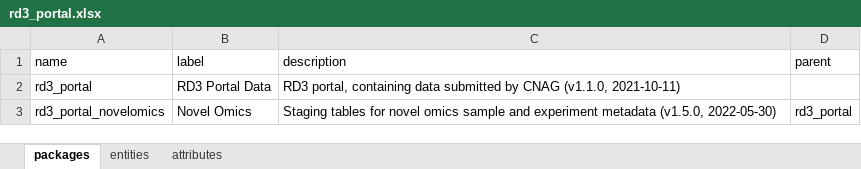
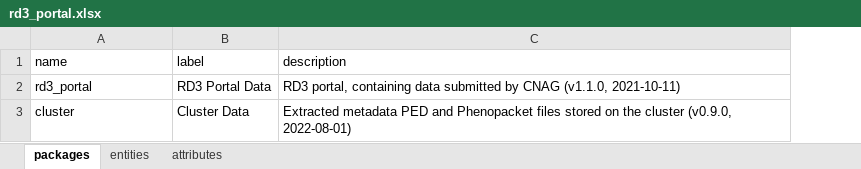
Before and after one commit to molgenis/projects-solve-rd, an Excel workbook: dist/rd3_portal.xlsx, sheet packages, drawn as a sheet; values as stored, in another font and other column widths than the file's, no borders; removed rows and columns are numbered as before the commit, all else as after; the diff names each change by its address in the sheet, - before the commit and + after, or states it on an @@ line.

Commit message:
init EMX for file metadata

```diff
--- a/dist/rd3_portal.xlsx (sheet packages)
+++ b/dist/rd3_portal.xlsx (sheet packages)
-column D (parent), empty
-row 3: rd3_portal_novelomics | Novel Omics | Staging tables for novel omics sample and experiment metadata (v1.5.0, 2022-05-30) | rd3_portal
+row 3: cluster | Cluster Data | Extracted metadata PED and Phenopacket files stored on the cluster (v0.9.0, 2022-08-01)
```
Also changed, not shown: sheet attributes, sheet entities, 3 other files.
